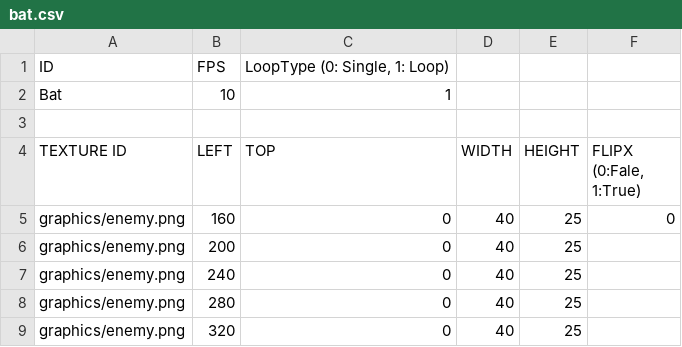
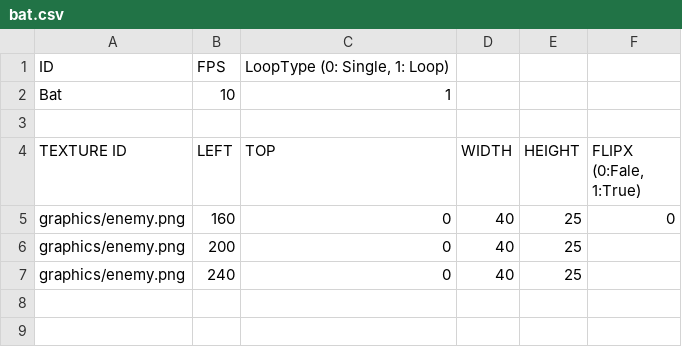
Before and after one commit to jangcheolhee/rockman-project, a CSV file: rockman-project-bin/animations/bat.csv, drawn as a sheet.

Commit message:
enemy3

```diff
--- a/rockman-project-bin/animations/bat.csv
+++ b/rockman-project-bin/animations/bat.csv
@@ -7,3 +7 @@ graphics/enemy.png,200,0,40,25,
 graphics/enemy.png,240,0,40,25,
-graphics/enemy.png,280,0,40,25,
-graphics/enemy.png,320,0,40,25,
```
Also changed, not shown: 10 other files.
